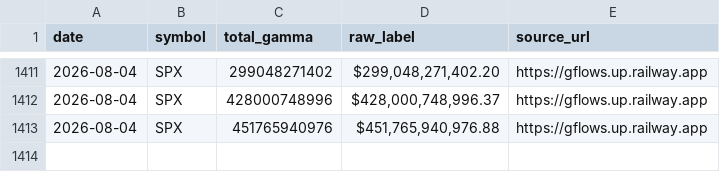
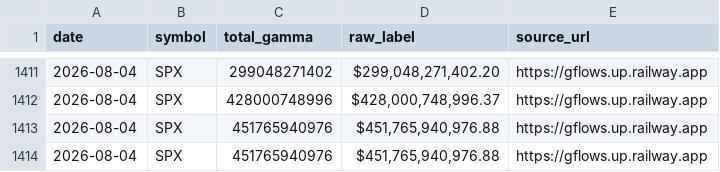
Before and after one commit to patryk13579/market-data-bot, a CSV file: data/spx_gex.csv, drawn as a sheet; only a part is shown, gaps mark what is left out; the diff names each change by its address in the sheet, - before the commit and + after, or states it on an @@ line.

```diff
--- a/data/spx_gex.csv
+++ b/data/spx_gex.csv
+row 1414: 2026-08-04 | SPX | 451765940976 | $451,765,940,976.88 | https://gflows.up.railway.app
```
